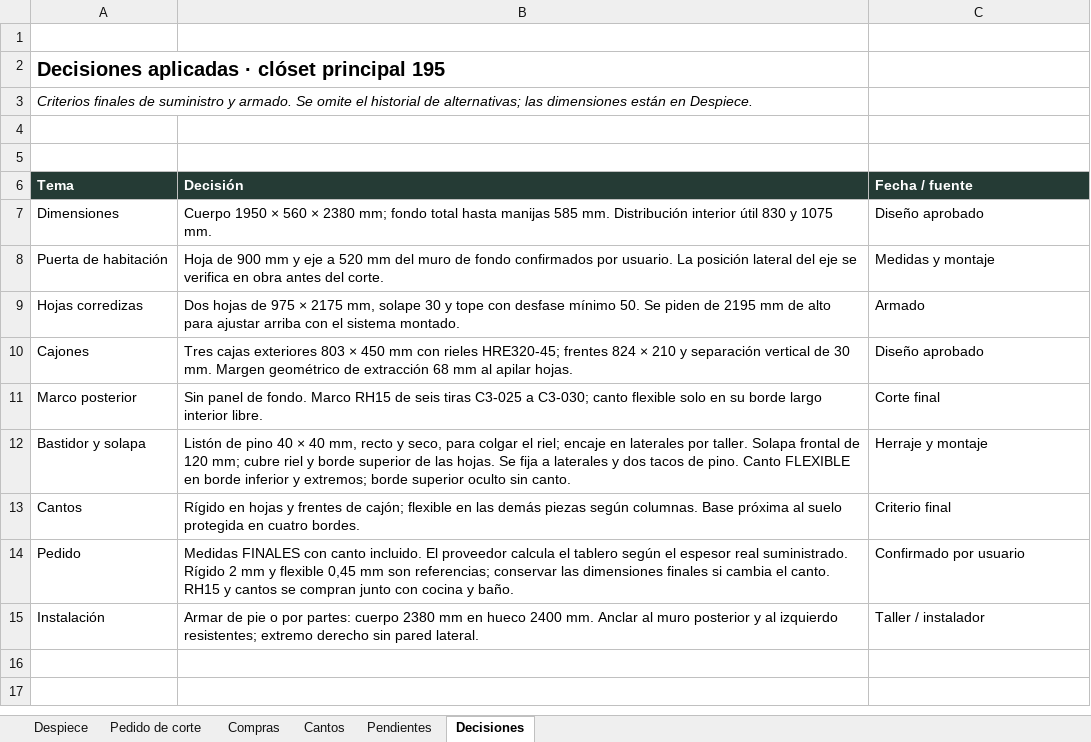
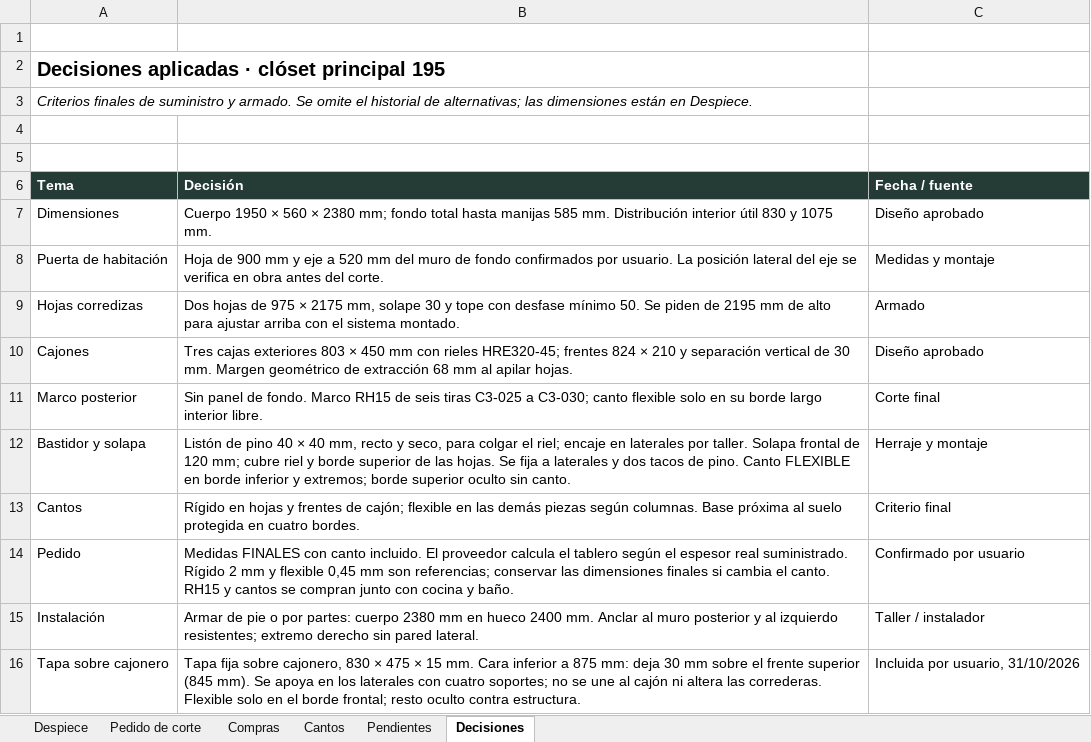
Before and after one commit to williamppmm/espacios-3d, an Excel workbook: despiece-closet.xlsx, sheet Decisiones, drawn as a sheet; values as stored, in another font and other column widths than the file's, no borders; the diff names each change by its address in the sheet, - before the commit and + after, or states it on an @@ line.

Commit message:
Integra tapa fija del cajonero y LED opcional del closet

```diff
--- a/despiece-closet.xlsx (sheet Decisiones)
+++ b/despiece-closet.xlsx (sheet Decisiones)
+row 16: Tapa sobre cajonero | Tapa fija sobre cajonero, 830 × 475 × 15 mm. Cara inferior a 875 mm: deja 30 mm sobre el frente superior (845 mm). Se apoya en los laterales con cuatro soportes; no se une al cajón ni altera las correderas. Flexible solo en el borde frontal; resto oculto contra estructura. | Incluida por usuario, 31/10/2026
```
Also changed, not shown: sheet Despiece, sheet Pedido de corte, sheet Cantos, sheet Compras, formulas that keep their value, compras-proyecto.xlsx, cortes-madecentro-RH15-Cartagena-medidas-finales.xlsx, 10 other files.
